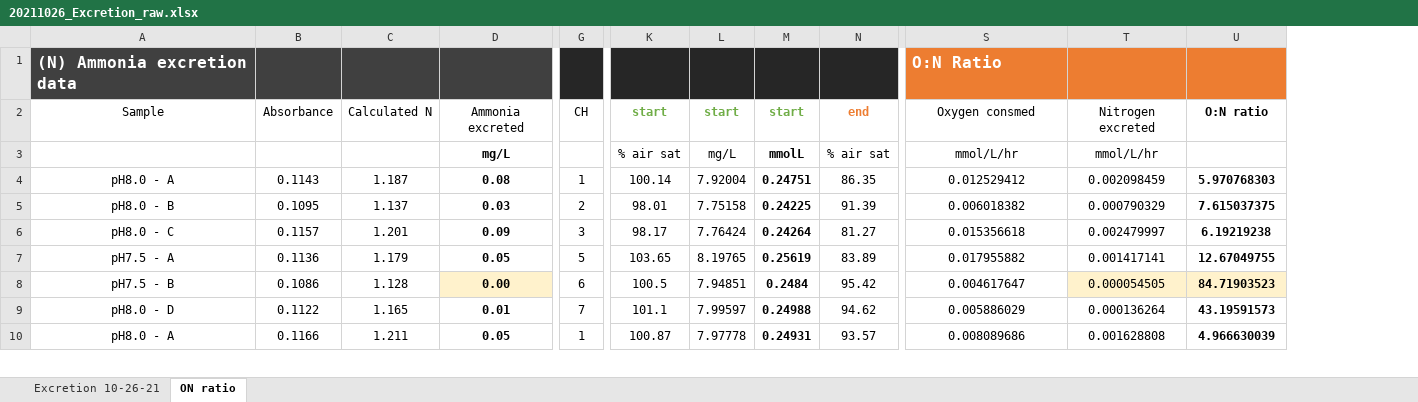
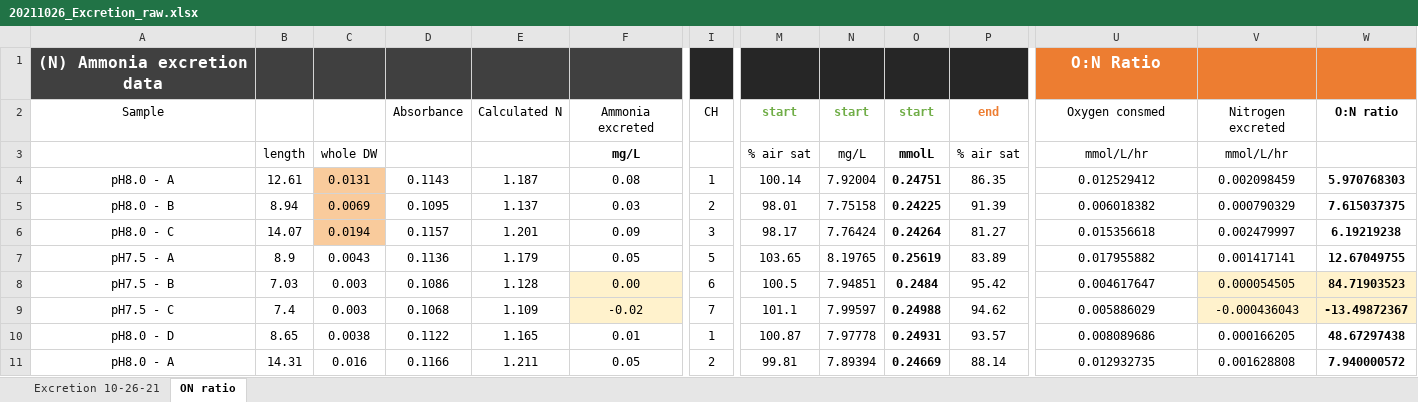
Before and after one commit to NEFSC-SVC-GitHub/EAD-ASEB-Airradians_OA_foodsupply, an Excel workbook: RAnalysis/Data/Excretion/20211026_Excretion_raw.xlsx, sheet ON ratio, drawn as a sheet; only a part is shown, gaps mark what is left out; values as stored, in another font and other column widths than the file's, no borders; addresses are those after the commit; rows hold the shown columns only; the diff covers the shown part only; the diff names each change by its address in the sheet, - before the commit and + after, or states it on an @@ line.

Commit message:
minor adjust of excretion date

```diff
--- a/RAnalysis/Data/Excretion/20211026_Excretion_raw.xlsx (sheet ON ratio)
+++ b/RAnalysis/Data/Excretion/20211026_Excretion_raw.xlsx (sheet ON ratio)
+column B, rows 3-9: length | 12.61 | 8.94 | 14.07 | 8.9 | 7.03 | 7.4; row 11: 14.31
+column C, rows 3-9: whole DW | 0.0131 | 0.0069 | 0.0194 | 0.0043 | 0.003 | 0.003; row 11: 0.016
-A1 alignment: left
+A1 alignment: center
-U1 alignment: left
+U1 alignment: center
-F4:F9 bold: on
+F4:F9 bold: off
-A9: pH8.0 - D
+A9: pH7.5 - C
-D9: 0.1122
+D9: 0.1068
-E9: 1.165
+E9: 1.109
-F9: 0.01
+F9: -0.02
-F9 fill: none
+F9 fill: #FFF2CC
-V9: 0.000136264
+V9: -0.000436043
-V9:W9 fill: none
+V9:W9 fill: #FFF2CC
-W9: 43.19591573
+W9: -13.49872367
+row 10: pH8.0 - D | 8.65 | 0.0038 | 0.1122 | 1.165 | 0.01 | 1 | 100.87 | 7.97778 | 0.24931 | 93.57 | 0.008089686 | 0.000166205 | 48.67297438
-F11 bold: on
+F11 bold: off
-I11: 1
+I11: 2
-M11: 100.87
+M11: 99.81
-N11: 7.97778
+N11: 7.89394
-O11: 0.24931
+O11: 0.24669
-P11: 93.57
+P11: 88.14
-U11: 0.008089686
+U11: 0.012932735
-W11: 4.966630039
+W11: 7.940000572
```
Also changed, not shown: 3 added rows, 2 removed rows, 49 edited cells and cell formats elsewhere in this sheet, formulas that keep their value, charts or pictures.
